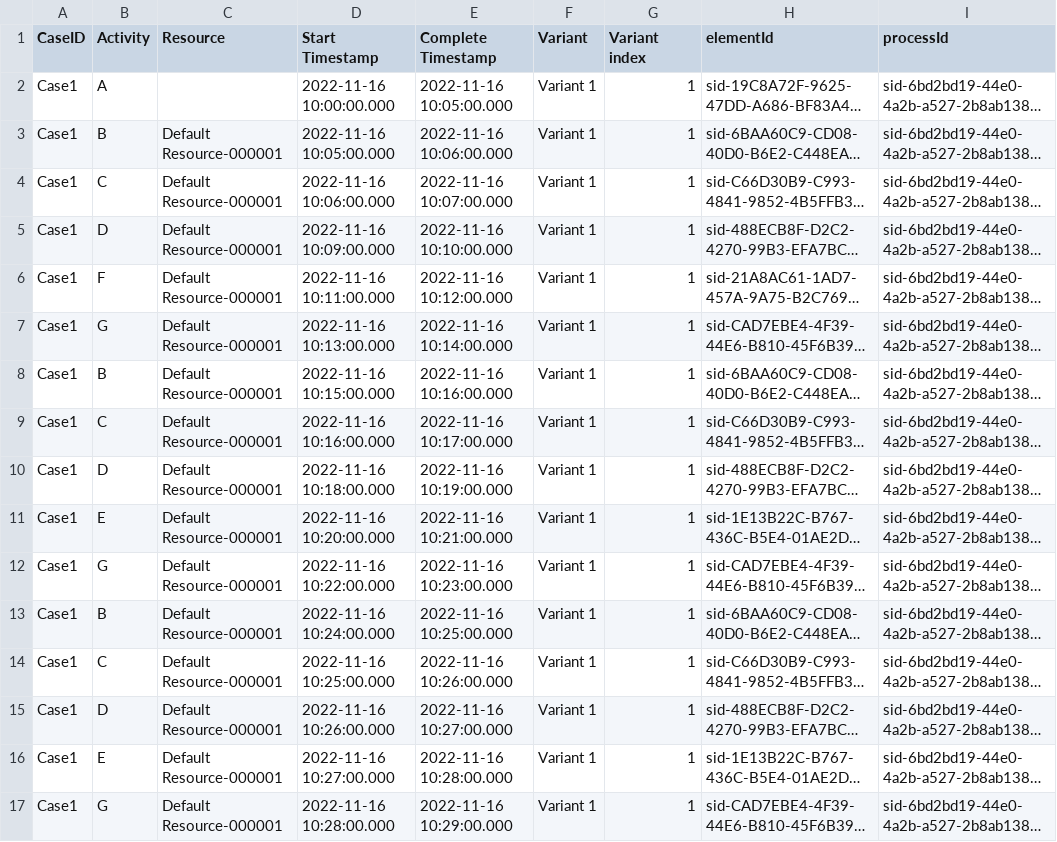
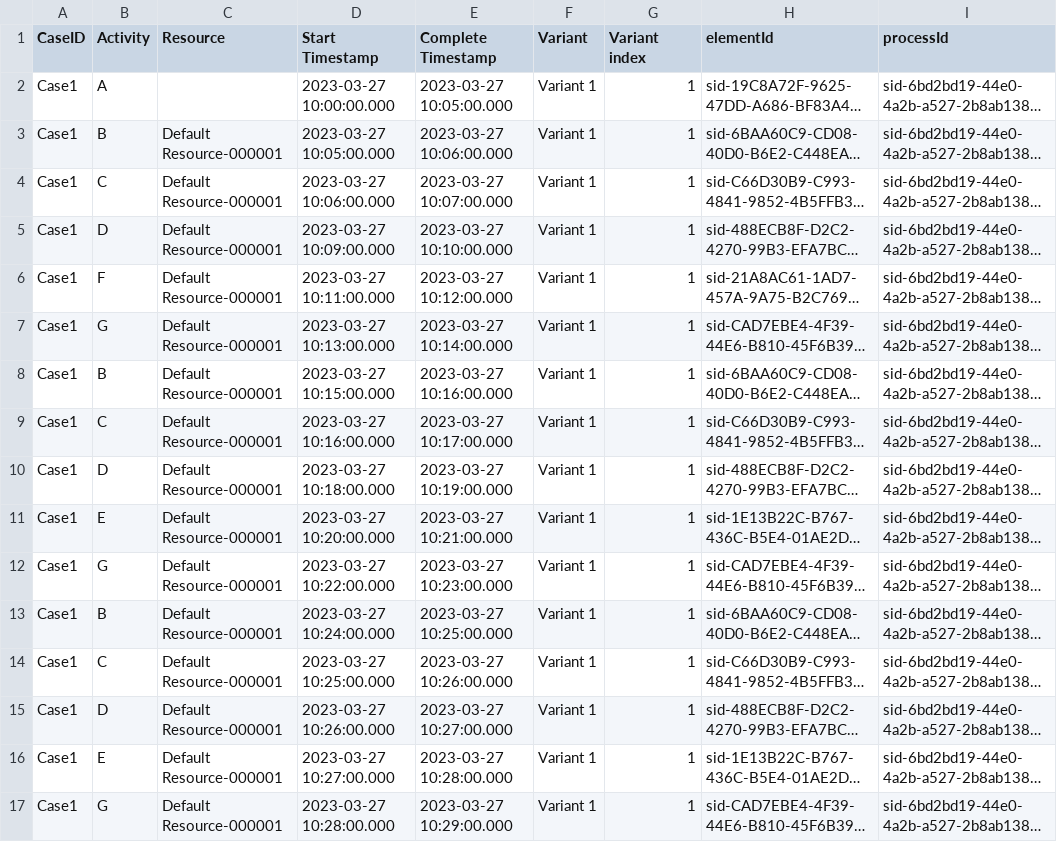
Before and after one commit to ArinaU/event-correlation-using-csp, a CSV file: event_logs/data32.csv, drawn as a sheet; only a part is shown; long unchanged cells end in …; the diff covers the shown part only; the diff names each change by its address in the sheet, - before the commit and + after, or states it on an @@ line.

```diff
--- a/event_logs/data32.csv
+++ b/event_logs/data32.csv
-D2 (Start Timestamp): 2022-11-16 10:00:00.000
+D2 (Start Timestamp): 2023-03-27 10:00:00.000
-E2 (Complete Timestamp): 2022-11-16 10:05:00.000
+E2 (Complete Timestamp): 2023-03-27 10:05:00.000
-D3 (Start Timestamp): 2022-11-16 10:05:00.000
+D3 (Start Timestamp): 2023-03-27 10:05:00.000
-E3 (Complete Timestamp): 2022-11-16 10:06:00.000
+E3 (Complete Timestamp): 2023-03-27 10:06:00.000
-D4 (Start Timestamp): 2022-11-16 10:06:00.000
+D4 (Start Timestamp): 2023-03-27 10:06:00.000
-E4 (Complete Timestamp): 2022-11-16 10:07:00.000
+E4 (Complete Timestamp): 2023-03-27 10:07:00.000
-D5 (Start Timestamp): 2022-11-16 10:09:00.000
+D5 (Start Timestamp): 2023-03-27 10:09:00.000
-E5 (Complete Timestamp): 2022-11-16 10:10:00.000
+E5 (Complete Timestamp): 2023-03-27 10:10:00.000
-D6 (Start Timestamp): 2022-11-16 10:11:00.000
+D6 (Start Timestamp): 2023-03-27 10:11:00.000
-E6 (Complete Timestamp): 2022-11-16 10:12:00.000
+E6 (Complete Timestamp): 2023-03-27 10:12:00.000
-D7 (Start Timestamp): 2022-11-16 10:13:00.000
+D7 (Start Timestamp): 2023-03-27 10:13:00.000
-E7 (Complete Timestamp): 2022-11-16 10:14:00.000
+E7 (Complete Timestamp): 2023-03-27 10:14:00.000
-D8 (Start Timestamp): 2022-11-16 10:15:00.000
+D8 (Start Timestamp): 2023-03-27 10:15:00.000
-E8 (Complete Timestamp): 2022-11-16 10:16:00.000
+E8 (Complete Timestamp): 2023-03-27 10:16:00.000
-D9 (Start Timestamp): 2022-11-16 10:16:00.000
+D9 (Start Timestamp): 2023-03-27 10:16:00.000
-E9 (Complete Timestamp): 2022-11-16 10:17:00.000
+E9 (Complete Timestamp): 2023-03-27 10:17:00.000
-D10 (Start Timestamp): 2022-11-16 10:18:00.000
+D10 (Start Timestamp): 2023-03-27 10:18:00.000
-E10 (Complete Timestamp): 2022-11-16 10:19:00.000
+E10 (Complete Timestamp): 2023-03-27 10:19:00.000
-D11 (Start Timestamp): 2022-11-16 10:20:00.000
+D11 (Start Timestamp): 2023-03-27 10:20:00.000
-E11 (Complete Timestamp): 2022-11-16 10:21:00.000
+E11 (Complete Timestamp): 2023-03-27 10:21:00.000
-D12 (Start Timestamp): 2022-11-16 10:22:00.000
+D12 (Start Timestamp): 2023-03-27 10:22:00.000
-E12 (Complete Timestamp): 2022-11-16 10:23:00.000
+E12 (Complete Timestamp): 2023-03-27 10:23:00.000
-D13 (Start Timestamp): 2022-11-16 10:24:00.000
+D13 (Start Timestamp): 2023-03-27 10:24:00.000
-E13 (Complete Timestamp): 2022-11-16 10:25:00.000
+E13 (Complete Timestamp): 2023-03-27 10:25:00.000
-D14 (Start Timestamp): 2022-11-16 10:25:00.000
+D14 (Start Timestamp): 2023-03-27 10:25:00.000
-E14 (Complete Timestamp): 2022-11-16 10:26:00.000
+E14 (Complete Timestamp): 2023-03-27 10:26:00.000
-D15 (Start Timestamp): 2022-11-16 10:26:00.000
+D15 (Start Timestamp): 2023-03-27 10:26:00.000
-E15 (Complete Timestamp): 2022-11-16 10:27:00.000
+E15 (Complete Timestamp): 2023-03-27 10:27:00.000
-D16 (Start Timestamp): 2022-11-16 10:27:00.000
+D16 (Start Timestamp): 2023-03-27 10:27:00.000
-E16 (Complete Timestamp): 2022-11-16 10:28:00.000
+E16 (Complete Timestamp): 2023-03-27 10:28:00.000
-D17 (Start Timestamp): 2022-11-16 10:28:00.000
+D17 (Start Timestamp): 2023-03-27 10:28:00.000
-E17 (Complete Timestamp): 2022-11-16 10:29:00.000
+E17 (Complete Timestamp): 2023-03-27 10:29:00.000
```
Also changed, not shown: 32 edited cells elsewhere in this file, event_logs/data10.csv, event_logs/data21.csv, 27 other files.
